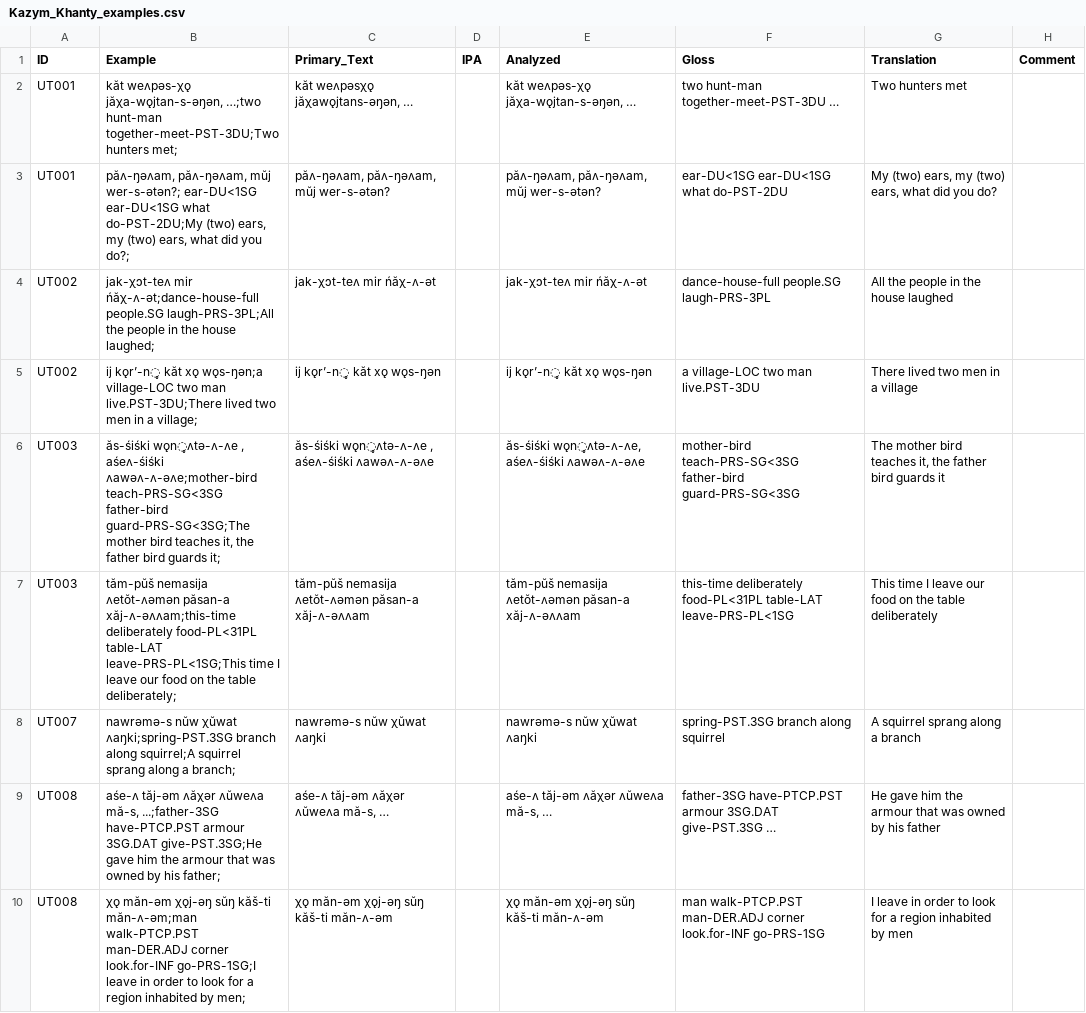
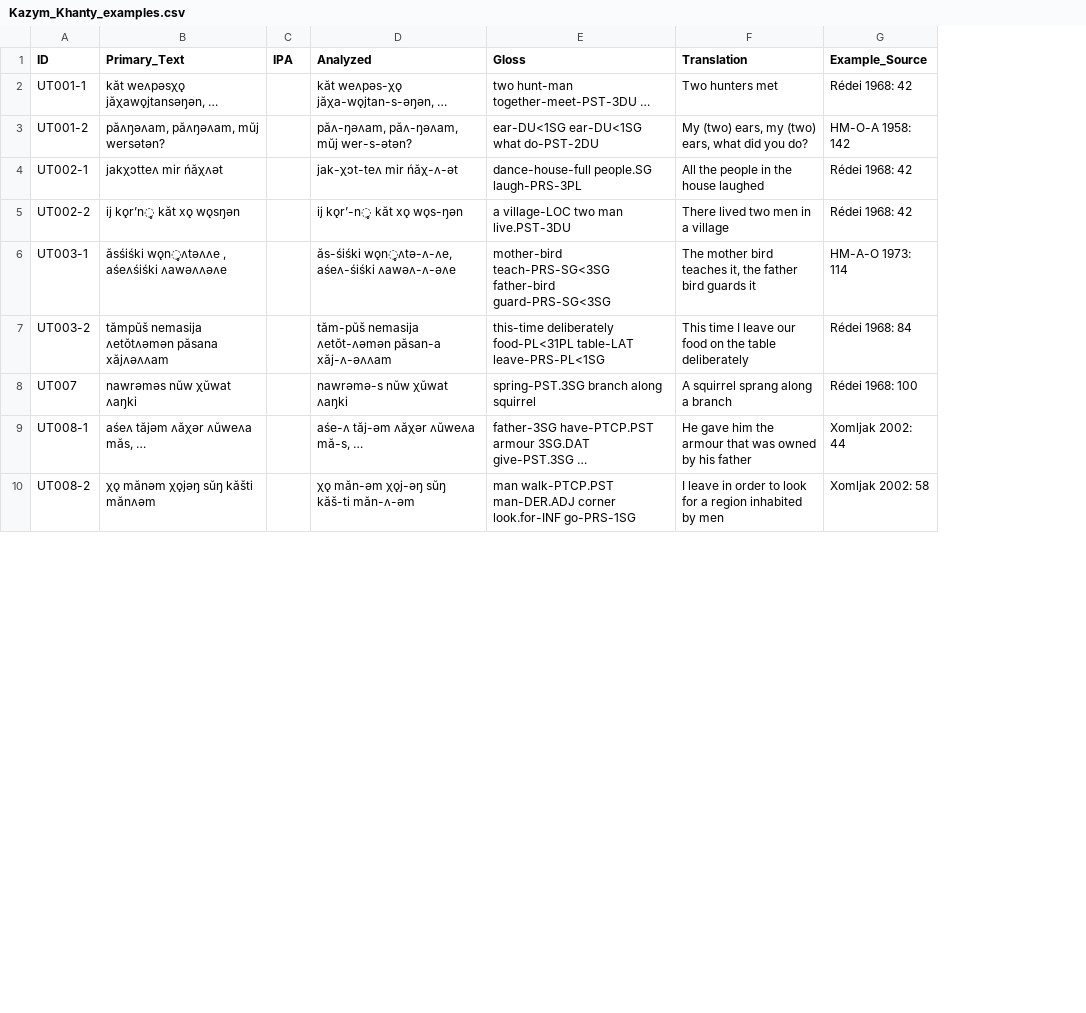
Before and after one commit to cldf-datasets/uratyp, a CSV file: raw/UT/language-tables/Kazym_Khanty_examples.csv, drawn as a sheet; only a part is shown; removed rows and columns are numbered as before the commit, all else as after; the diff covers the shown part only; the diff names each change by its address in the sheet, - before the commit and + after, or states it on an @@ line.

```diff
--- a/raw/UT/language-tables/Kazym_Khanty_examples.csv
+++ b/raw/UT/language-tables/Kazym_Khanty_examples.csv
-column B (Example), rows 2-10: kăt weʌpəs-χǫ jăχa-wǫjtan-s-əŋən, …;two hunt-man together-meet-PST-3DU;Two hunters met; | păʌ-ŋəʌam, păʌ-ŋəʌam, mŭj wer-s-ətən?; ear-DU<1SG ear-DU<1SG what do-PST-2DU;My (two) ears, my (two) ears, what did you do?; | jak-χɔt-teʌ mir ńăχ-ʌ-ət;dance-house-full people.SG laugh-PRS-3PL;All the people in the house laughed; | ij kǫr’-n̥ kăt xǫ wǫs-ŋǝn;a village-LOC two man live.PST-3DU;There lived two men in a village; | ăs-śiśki wǫn̥ʌtǝ-ʌ-ʌe , aśeʌ-śiśki ʌawǝʌ-ʌ-ǝʌe;mother-bird teach-PRS-SG<3SG father-bird guard-PRS-SG<3SG;The mother bird teaches it, the father bird guards it; | tăm-pŭš nemasija ʌetŏt-ʌǝmǝn păsan-a xăj-ʌ-ǝʌʌam;this-time deliberately food-PL<31PL table-LAT leave-PRS-PL<1SG;This time I leave our food on the table deliberately; | nawrǝmǝ-s nŭw χŭwat ʌaŋki;spring-PST.3SG branch along squirrel;A squirrel sprang along a branch; | aśe-ʌ tăj-ǝm ʌăχǝr ʌŭweʌa mă-s, ...;father-3SG have-PTCP.PST armour 3SG.DAT give-PST.3SG;He gave him the armour that was owned by his father; | χǫ măn-ǝm χǫj-ǝŋ sŭŋ kăš-ti măn-ʌ-ǝm;man walk-PTCP.PST man-DER.ADJ corner look.for-INF go-PRS-1SG;I leave in order to look for a region inhabited by men;
-column H (Comment), empty
+column G (Example_Source), rows 2-10: Rédei 1968: 42 | HM-O-A 1958: 142 | Rédei 1968: 42 | Rédei 1968: 42 | HM-A-O 1973: 114 | Rédei 1968: 84 | Rédei 1968: 100 | Xomljak 2002: 44 | Xomljak 2002: 58
-A2 (ID): UT001
+A2 (ID): UT001-1
-B2 (Primary_Text): kăt weʌpəsχǫ jăχawǫjtans-əŋən, …
+B2 (Primary_Text): kăt weʌpəsχǫ jăχawǫjtansəŋən, …
-A3 (ID): UT001
+A3 (ID): UT001-2
-B3 (Primary_Text): păʌ-ŋəʌam, păʌ-ŋəʌam, mŭj wer-s-ətən?
+B3 (Primary_Text): păʌŋəʌam, păʌŋəʌam, mŭj wersətən?
-A4 (ID): UT002
+A4 (ID): UT002-1
-B4 (Primary_Text): jak-χɔt-teʌ mir ńăχ-ʌ-ət
+B4 (Primary_Text): jakχɔtteʌ mir ńăχʌət
-A5 (ID): UT002
+A5 (ID): UT002-2
-B5 (Primary_Text): ij kǫr’-n̥ kăt xǫ wǫs-ŋǝn
+B5 (Primary_Text): ij kǫr’n̥ kăt xǫ wǫsŋǝn
-A6 (ID): UT003
+A6 (ID): UT003-1
-B6 (Primary_Text): ăs-śiśki wǫn̥ʌtǝ-ʌ-ʌe , aśeʌ-śiśki ʌawǝʌ-ʌ-ǝʌe
+B6 (Primary_Text): ăsśiśki wǫn̥ʌtǝʌʌe , aśeʌśiśki ʌawǝʌʌǝʌe
-A7 (ID): UT003
+A7 (ID): UT003-2
-B7 (Primary_Text): tăm-pŭš nemasija ʌetŏt-ʌǝmǝn păsan-a xăj-ʌ-ǝʌʌam
+B7 (Primary_Text): tămpŭš nemasija ʌetŏtʌǝmǝn păsana xăjʌǝʌʌam
-B8 (Primary_Text): nawrǝmǝ-s nŭw χŭwat ʌaŋki
+B8 (Primary_Text): nawrǝmǝs nŭw χŭwat ʌaŋki
-A9 (ID): UT008
+A9 (ID): UT008-1
-B9 (Primary_Text): aśe-ʌ tăj-ǝm ʌăχǝr ʌŭweʌa mă-s, …
+B9 (Primary_Text): aśeʌ tăjǝm ʌăχǝr ʌŭweʌa măs, …
-A10 (ID): UT008
+A10 (ID): UT008-2
-B10 (Primary_Text): χǫ măn-ǝm χǫj-ǝŋ sŭŋ kăš-ti măn-ʌ-ǝm
+B10 (Primary_Text): χǫ mănǝm χǫjǝŋ sŭŋ kăšti mănʌǝm
```
Also changed, not shown: 1 added row, 2 removed rows and 85 edited cells elsewhere in this file, raw/UT/language-tables/Forest_Enets_examples.csv, raw/UT/language-tables/Kazym_Khanty.csv, 11 other files.
